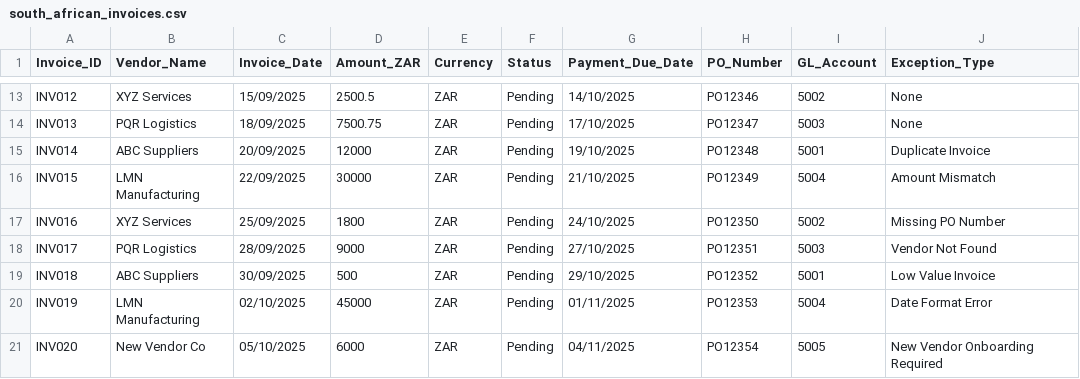
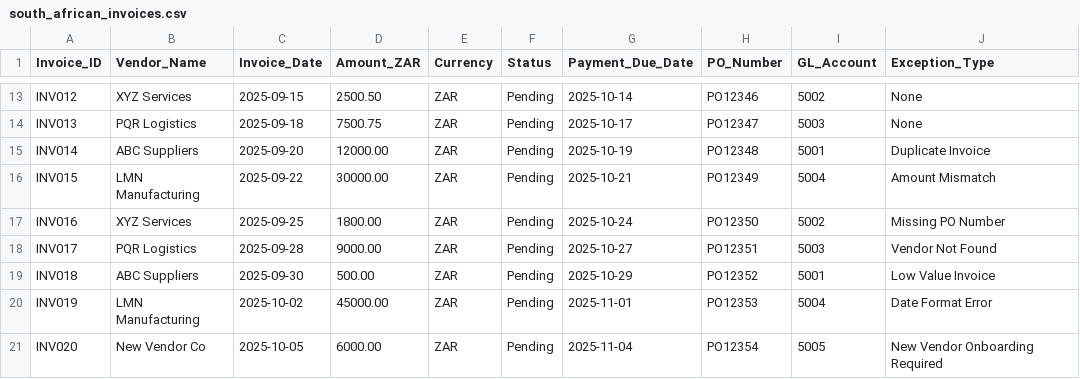
Before and after one commit to PanduOseven/PM05-PS02A, a CSV file: data/south_african_invoices.csv, drawn as a sheet; only a part is shown, gaps mark what is left out; the diff covers the shown part only; the diff names each change by its address in the sheet, - before the commit and + after, or states it on an @@ line.

```diff
--- a/data/south_african_invoices.csv
+++ b/data/south_african_invoices.csv
-C13 (Invoice_Date): 15/09/2025
+C13 (Invoice_Date): 2025-09-15
-D13 (Amount_ZAR): 2500.5
+D13 (Amount_ZAR): 2500.50
-G13 (Payment_Due_Date): 14/10/2025
+G13 (Payment_Due_Date): 2025-10-14
-C14 (Invoice_Date): 18/09/2025
+C14 (Invoice_Date): 2025-09-18
-G14 (Payment_Due_Date): 17/10/2025
+G14 (Payment_Due_Date): 2025-10-17
-C15 (Invoice_Date): 20/09/2025
+C15 (Invoice_Date): 2025-09-20
-D15 (Amount_ZAR): 12000
+D15 (Amount_ZAR): 12000.00
-G15 (Payment_Due_Date): 19/10/2025
+G15 (Payment_Due_Date): 2025-10-19
-C16 (Invoice_Date): 22/09/2025
+C16 (Invoice_Date): 2025-09-22
-D16 (Amount_ZAR): 30000
+D16 (Amount_ZAR): 30000.00
-G16 (Payment_Due_Date): 21/10/2025
+G16 (Payment_Due_Date): 2025-10-21
-C17 (Invoice_Date): 25/09/2025
+C17 (Invoice_Date): 2025-09-25
-D17 (Amount_ZAR): 1800
+D17 (Amount_ZAR): 1800.00
-G17 (Payment_Due_Date): 24/10/2025
+G17 (Payment_Due_Date): 2025-10-24
-C18 (Invoice_Date): 28/09/2025
+C18 (Invoice_Date): 2025-09-28
-D18 (Amount_ZAR): 9000
+D18 (Amount_ZAR): 9000.00
-G18 (Payment_Due_Date): 27/10/2025
+G18 (Payment_Due_Date): 2025-10-27
-C19 (Invoice_Date): 30/09/2025
+C19 (Invoice_Date): 2025-09-30
-D19 (Amount_ZAR): 500
+D19 (Amount_ZAR): 500.00
-G19 (Payment_Due_Date): 29/10/2025
+G19 (Payment_Due_Date): 2025-10-29
-C20 (Invoice_Date): 02/10/2025
+C20 (Invoice_Date): 2025-10-02
-D20 (Amount_ZAR): 45000
+D20 (Amount_ZAR): 45000.00
-G20 (Payment_Due_Date): 01/11/2025
+G20 (Payment_Due_Date): 2025-11-01
-C21 (Invoice_Date): 05/10/2025
+C21 (Invoice_Date): 2025-10-05
-D21 (Amount_ZAR): 6000
+D21 (Amount_ZAR): 6000.00
-G21 (Payment_Due_Date): 04/11/2025
+G21 (Payment_Due_Date): 2025-11-04
```
Also changed, not shown: 32 edited cells elsewhere in this file, 4 other files.
